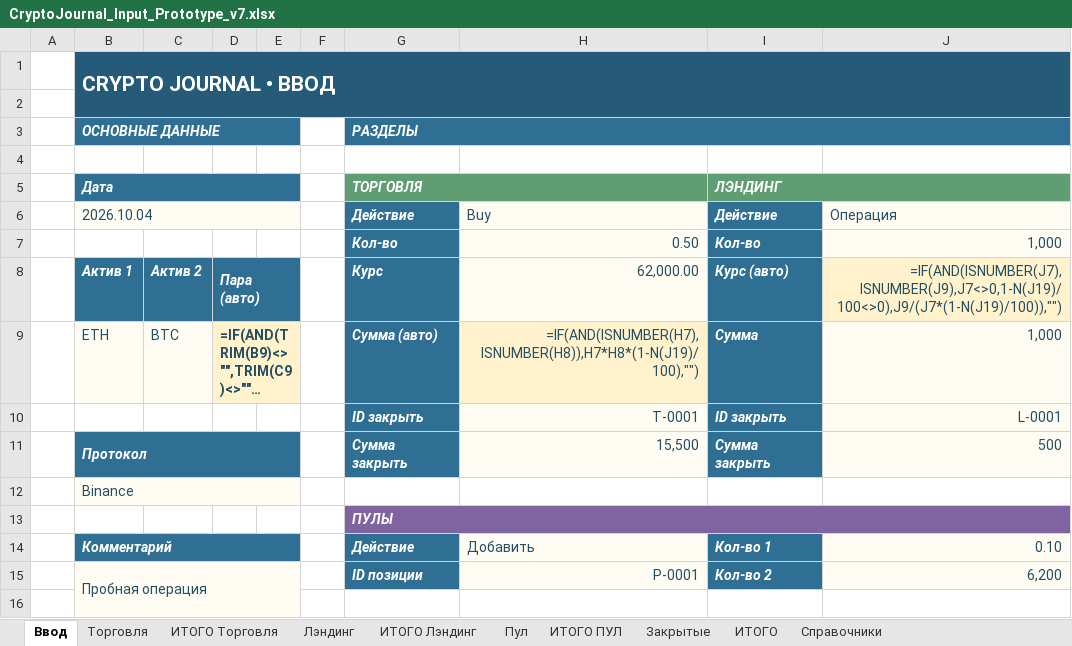
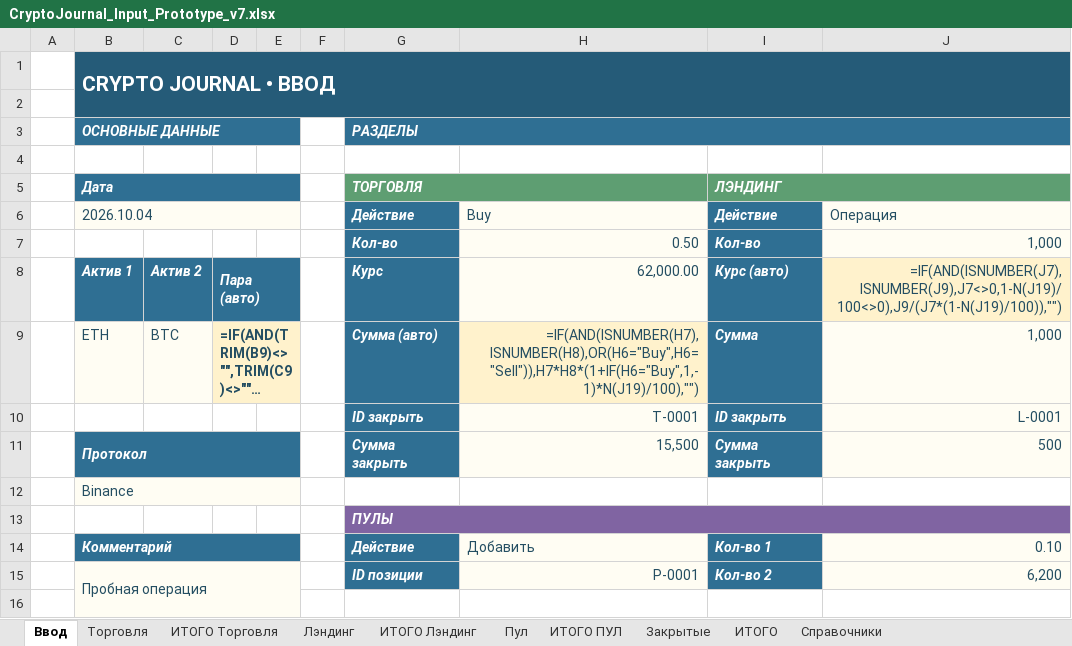
Before and after one commit to olegsh247-stack/CRYPTO-JOURNAL, an Excel workbook: CryptoJournal_Input_Prototype_v7.xlsx, sheet Ввод, drawn as a sheet; only a part is shown; long unchanged cells end in …; values as stored, in another font and other column widths than the file's, no borders; formulas without a stored value are shown as written; the diff names each change by its address in the sheet, - before the commit and + after, or states it on an @@ line.

```diff
--- a/CryptoJournal_Input_Prototype_v7.xlsx (sheet Ввод)
+++ b/CryptoJournal_Input_Prototype_v7.xlsx (sheet Ввод)
-H9: =IF(AND(ISNUMBER(H7),ISNUMBER(H8)),H7*H8*(1-N(J19)/100),"")
+H9: =IF(AND(ISNUMBER(H7),ISNUMBER(H8),OR(H6="Buy",H6="Sell")),H7*H8*(1+IF(H6="Buy",1,-1)*N(J19)/100),"")
```
Also changed, not shown: sheet Торговля, 4 other files.
